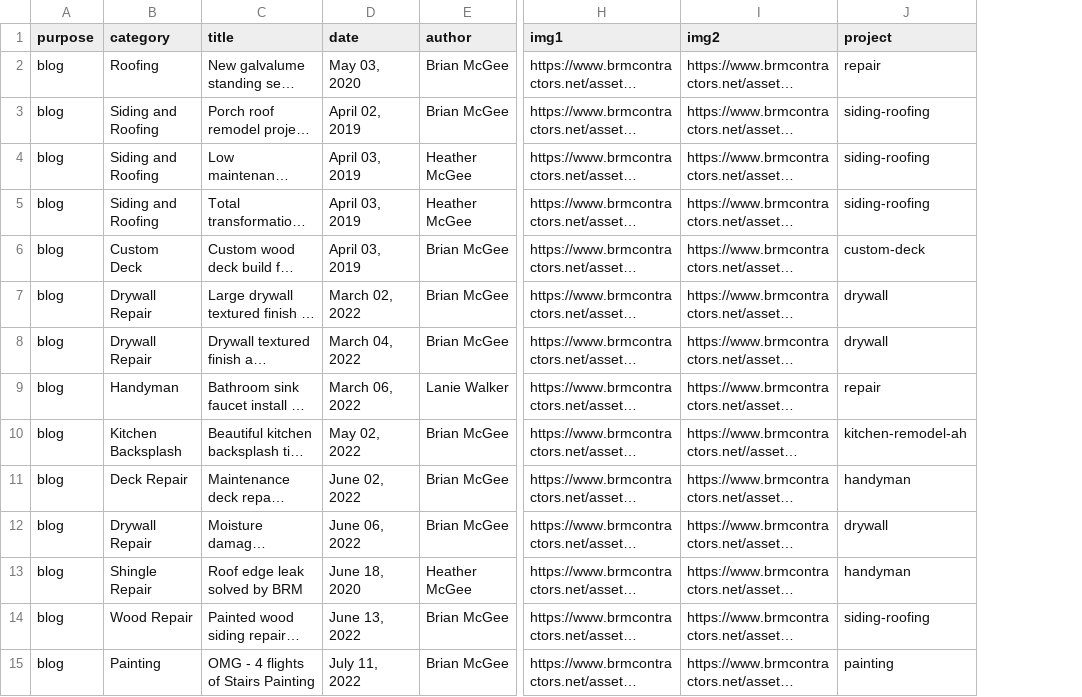
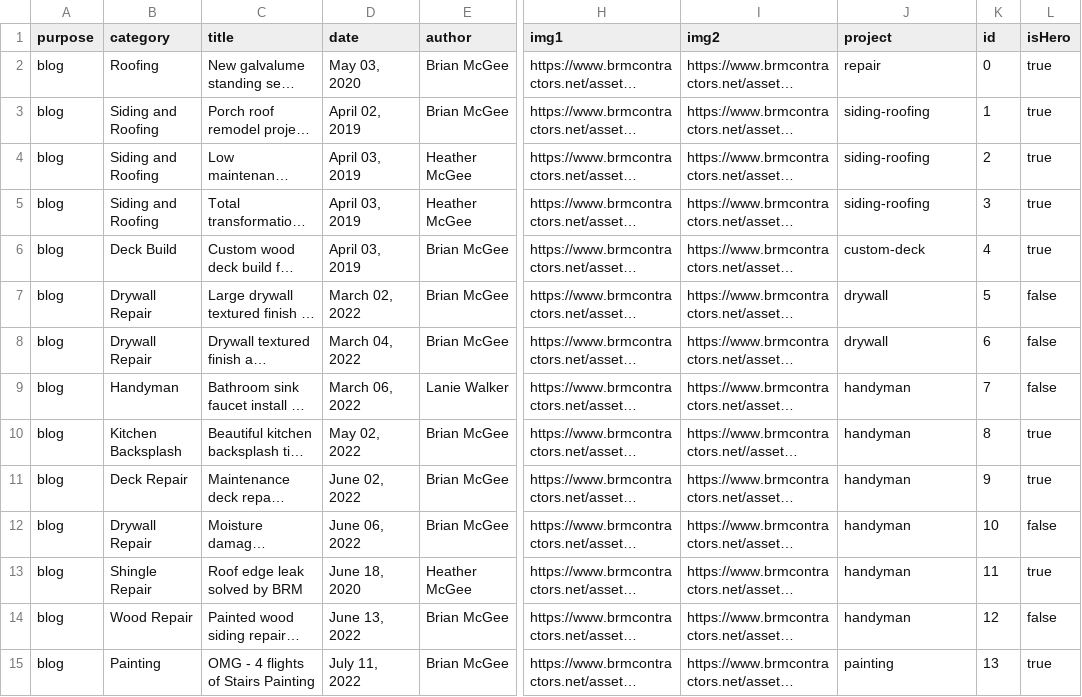
Before and after one commit to brmcgee/BRM-Contractors, a CSV file: assets/data/brm.csv, drawn as a sheet; only a part is shown, gaps mark what is left out; long unchanged cells end in …; the diff covers the shown part only; the diff names each change by its address in the sheet, - before the commit and + after, or states it on an @@ line.

```diff
--- a/assets/data/brm.csv
+++ b/assets/data/brm.csv
+column K (id), rows 2-15: 0 | 1 | 2 | 3 | 4 | 5 | 6 | 7 | 8 | 9 | 10 | 11 | 12 | 13
+column L (isHero), rows 2-15: true | true | true | true | true | false | false | false | true | true | false | true | false | true
-B6 (category): Custom Deck
+B6 (category): Deck Build
-J9 (project): repair
+J9 (project): handyman
-J10 (project): kitchen-remodel-ah
+J10 (project): handyman
-J12 (project): drywall
+J12 (project): handyman
-J14 (project): siding-roofing
+J14 (project): handyman
```
Also changed, not shown: 1 added row and 13 edited cells elsewhere in this file, 3 other files.
